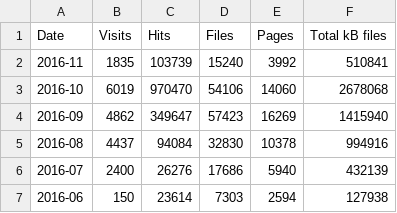
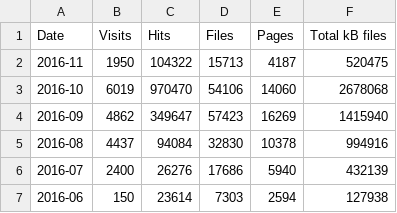
Before and after one commit to open-innovations/dashboard, a CSV file: data/web.csv, drawn as a sheet.

Commit message:
Update web log stats

```diff
--- a/data/web.csv
+++ b/data/web.csv
@@ -1,3 +1,3 @@
 Date,Visits,Hits,Files,Pages,Total kB files
-2016-11,1835,103739,15240,3992,510841
+2016-11,1950,104322,15713,4187,520475
 2016-10,6019,970470,54106,14060,2678068
```
